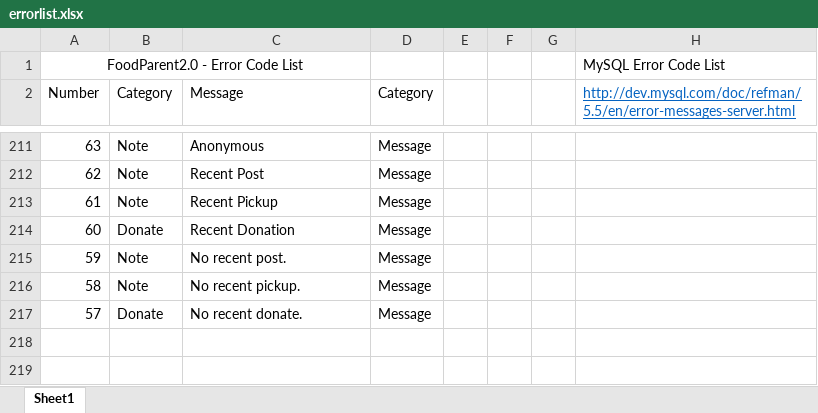
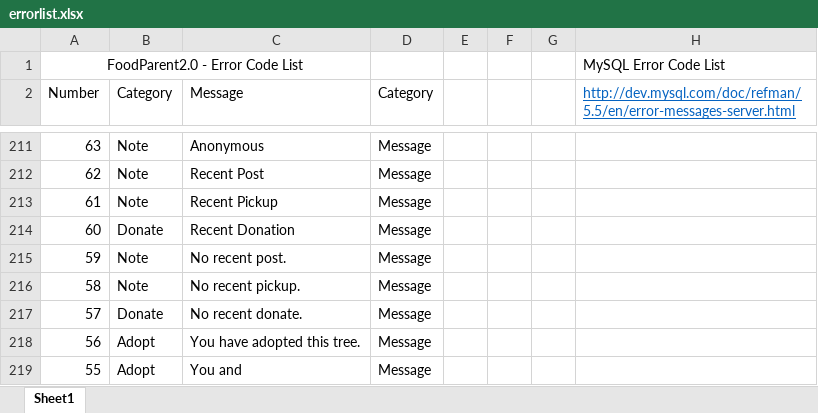
Before and after one commit to PublicDesignWorkshop/FoodParent2.0, an Excel workbook: serverconfig/errorlist.xlsx, sheet Sheet1, drawn as a sheet; only a part is shown, gaps mark what is left out; values as stored, in another font and other column widths than the file's, no borders; the diff names each change by its address in the sheet, - before the commit and + after, or states it on an @@ line.

Commit message:
Add tree adopt / un-adopt function.

```diff
--- a/serverconfig/errorlist.xlsx (sheet Sheet1)
+++ b/serverconfig/errorlist.xlsx (sheet Sheet1)
+row 218: 56 | Adopt | You have adopted this tree. | Message
+row 219: 55 | Adopt | You and | Message
```
Also changed, not shown: 5 other files.
